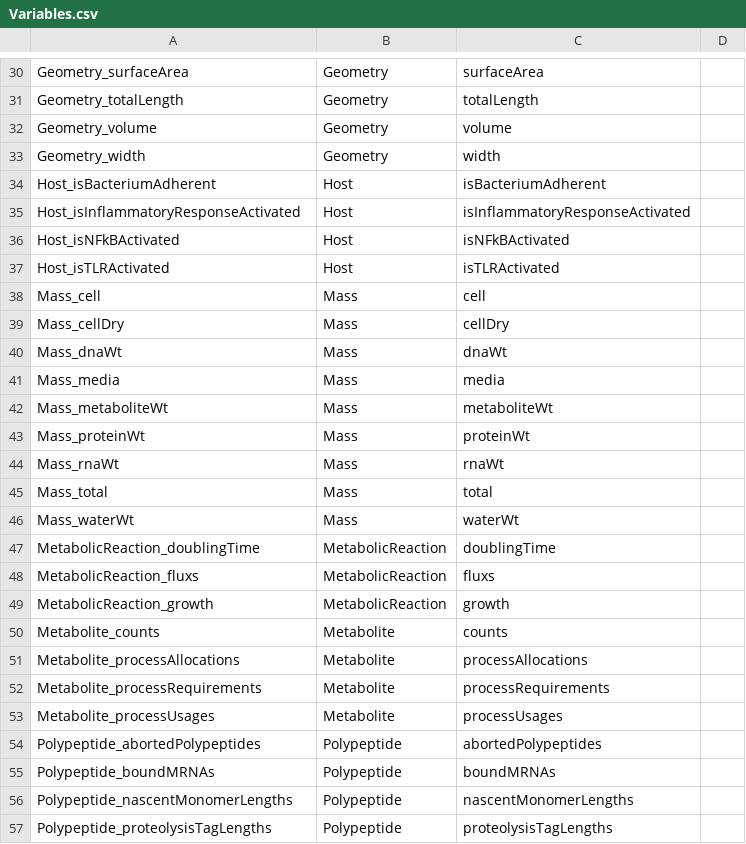
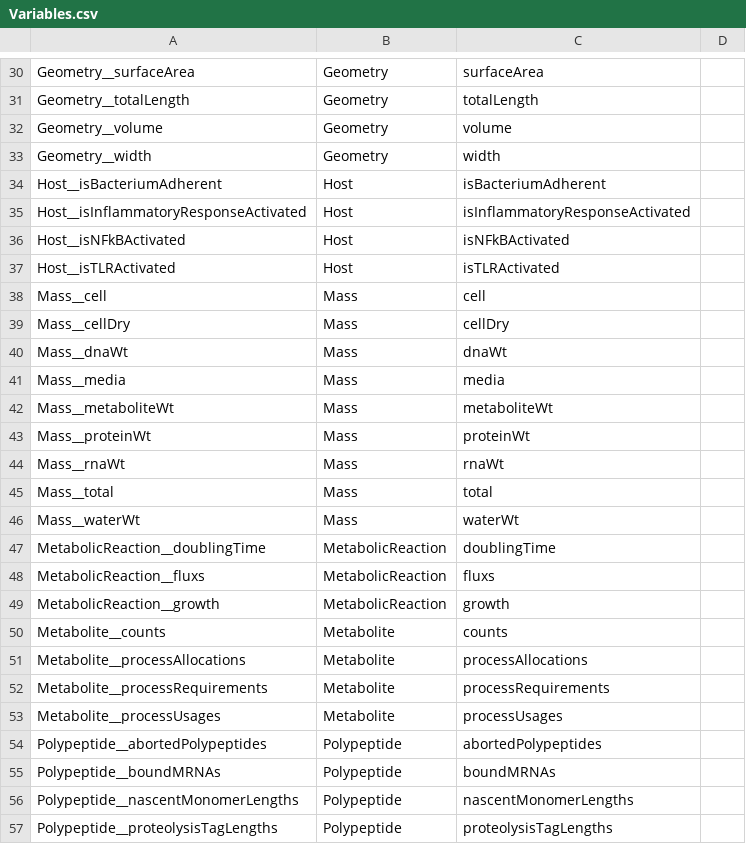
Before and after one commit to whole-cell-tutors/wholecell, a CSV file: wholecell-integration/Variables.csv, drawn as a sheet; only a part is shown, gaps mark what is left out; the diff covers the shown part only; the diff names each change by its address in the sheet, - before the commit and + after, or states it on an @@ line.

```diff
--- a/wholecell-integration/Variables.csv
+++ b/wholecell-integration/Variables.csv
-A30: Geometry_surfaceArea
+A30: Geometry__surfaceArea
-A31: Geometry_totalLength
+A31: Geometry__totalLength
-A32: Geometry_volume
+A32: Geometry__volume
-A33: Geometry_width
+A33: Geometry__width
-A34: Host_isBacteriumAdherent
+A34: Host__isBacteriumAdherent
-A35: Host_isInflammatoryResponseActivated
+A35: Host__isInflammatoryResponseActivated
-A36: Host_isNFkBActivated
+A36: Host__isNFkBActivated
-A37: Host_isTLRActivated
+A37: Host__isTLRActivated
-A38: Mass_cell
+A38: Mass__cell
-A39: Mass_cellDry
+A39: Mass__cellDry
-A40: Mass_dnaWt
+A40: Mass__dnaWt
-A41: Mass_media
+A41: Mass__media
-A42: Mass_metaboliteWt
+A42: Mass__metaboliteWt
-A43: Mass_proteinWt
+A43: Mass__proteinWt
-A44: Mass_rnaWt
+A44: Mass__rnaWt
-A45: Mass_total
+A45: Mass__total
-A46: Mass_waterWt
+A46: Mass__waterWt
-A47: MetabolicReaction_doublingTime
+A47: MetabolicReaction__doublingTime
-A48: MetabolicReaction_fluxs
+A48: MetabolicReaction__fluxs
-A49: MetabolicReaction_growth
+A49: MetabolicReaction__growth
-A50: Metabolite_counts
+A50: Metabolite__counts
-A51: Metabolite_processAllocations
+A51: Metabolite__processAllocations
-A52: Metabolite_processRequirements
+A52: Metabolite__processRequirements
-A53: Metabolite_processUsages
+A53: Metabolite__processUsages
-A54: Polypeptide_abortedPolypeptides
+A54: Polypeptide__abortedPolypeptides
-A55: Polypeptide_boundMRNAs
+A55: Polypeptide__boundMRNAs
-A56: Polypeptide_nascentMonomerLengths
+A56: Polypeptide__nascentMonomerLengths
-A57: Polypeptide_proteolysisTagLengths
+A57: Polypeptide__proteolysisTagLengths
```
Also changed, not shown: 55 edited cells elsewhere in this file, 1 other file.
